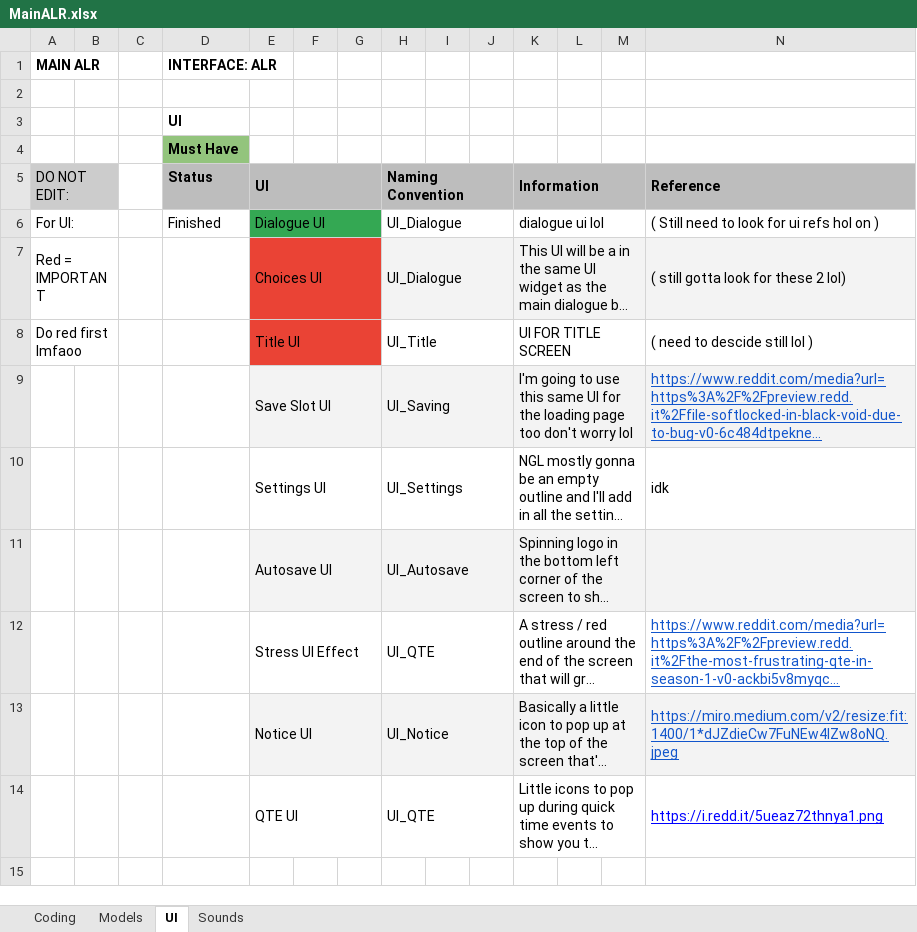
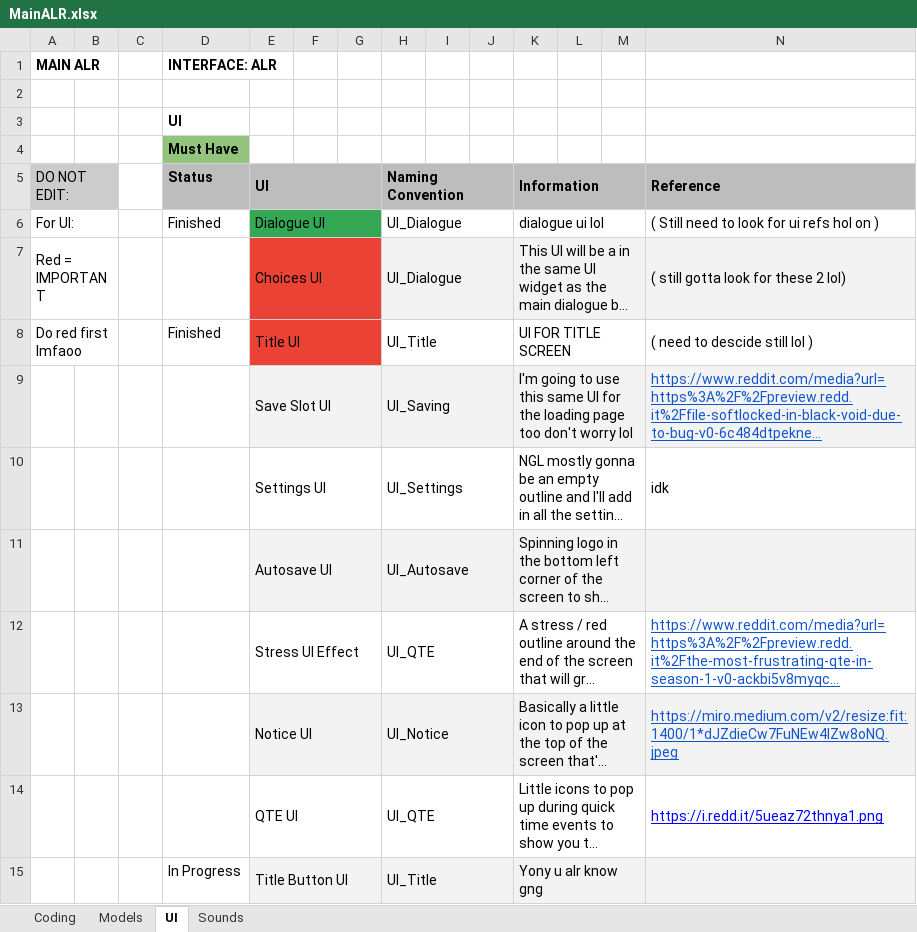
Before and after one commit to caitheai/Cost-of-Betrayal, an Excel workbook: To-Do/MainALR.xlsx, sheet UI, drawn as a sheet; only a part is shown; long unchanged cells end in …; values as stored, in another font and other column widths than the file's, no borders; table styles not drawn; rows hold the shown columns only; the diff names each change by its address in the sheet, - before the commit and + after, or states it on an @@ line.

```diff
--- a/To-Do/MainALR.xlsx (sheet UI)
+++ b/To-Do/MainALR.xlsx (sheet UI)
-D8 (Must Have): (empty)
+D8 (Must Have): Finished
+row 15:  |  |  | In Progress | Title Button UI |  |  | UI_Title |  |  | Yony u alr know gng
```
Also changed, not shown: sheet Coding, 10 other files.
